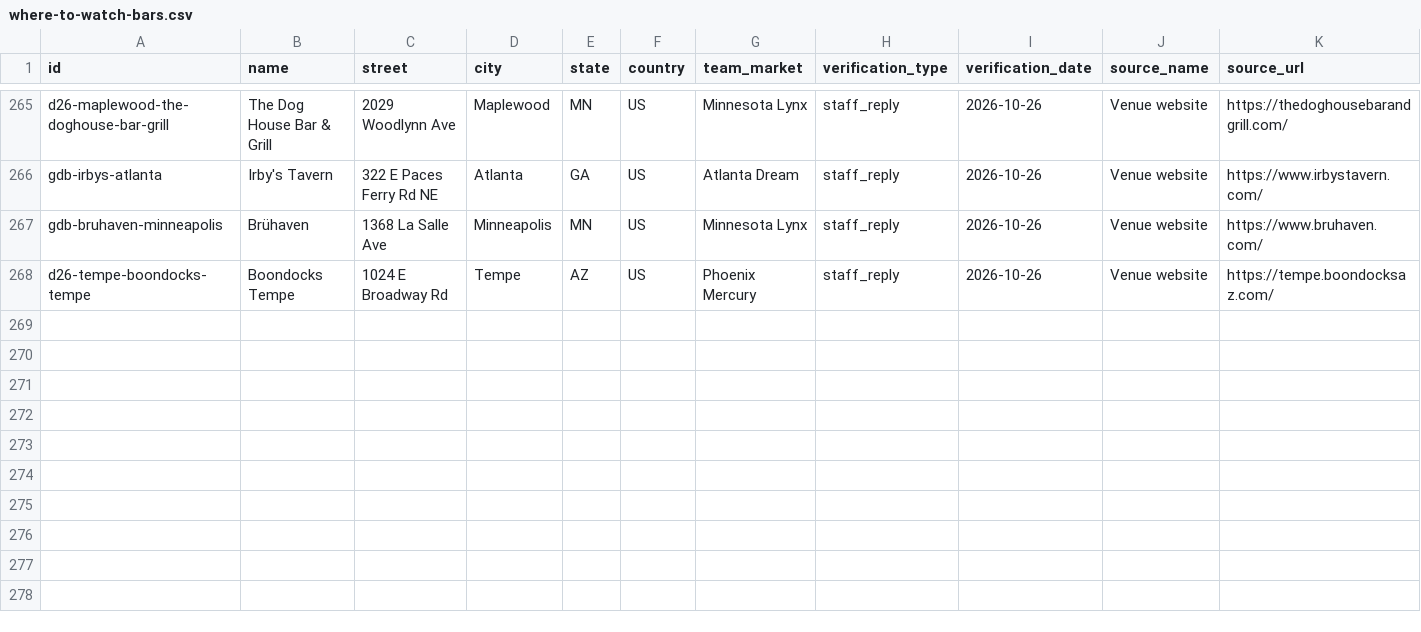
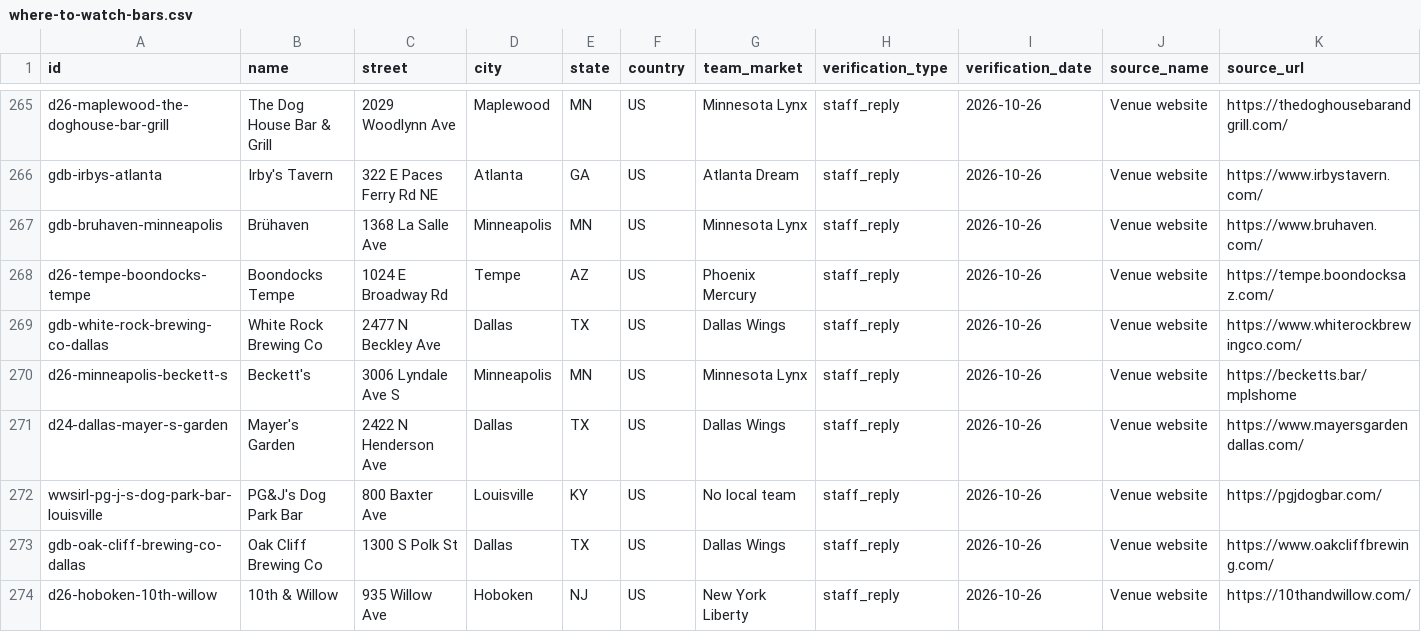
Before and after one commit to ryanmoalemi/fullcourtbuckets, a CSV file: data/where-to-watch-bars.csv, drawn as a sheet; only a part is shown, gaps mark what is left out; rows hold the shown columns only; the diff names each change by its address in the sheet, - before the commit and + after, or states it on an @@ line.

```diff
--- a/data/where-to-watch-bars.csv
+++ b/data/where-to-watch-bars.csv
+row 269: gdb-white-rock-brewing-co-dallas | White Rock Brewing Co | 2477 N Beckley Ave | Dallas | TX | US | Dallas Wings | staff_reply | 2026-10-26 | Venue website | https://www.whiterockbrewingco.com/
+row 270: d26-minneapolis-beckett-s | Beckett's | 3006 Lyndale Ave S | Minneapolis | MN | US | Minnesota Lynx | staff_reply | 2026-10-26 | Venue website | https://becketts.bar/mplshome
+row 271: d24-dallas-mayer-s-garden | Mayer's Garden | 2422 N Henderson Ave | Dallas | TX | US | Dallas Wings | staff_reply | 2026-10-26 | Venue website | https://www.mayersgardendallas.com/
+row 272: wwsirl-pg-j-s-dog-park-bar-louisville | PG&J's Dog Park Bar | 800 Baxter Ave | Louisville | KY | US | No local team | staff_reply | 2026-10-26 | Venue website | https://pgjdogbar.com/
+row 273: gdb-oak-cliff-brewing-co-dallas | Oak Cliff Brewing Co | 1300 S Polk St | Dallas | TX | US | Dallas Wings | staff_reply | 2026-10-26 | Venue website | https://www.oakcliffbrewing.com/
+row 274: d26-hoboken-10th-willow | 10th & Willow | 935 Willow Ave | Hoboken | NJ | US | New York Liberty | staff_reply | 2026-10-26 | Venue website | https://10thandwillow.com/
```
Also changed, not shown: wnba/where-to-watch/where-to-watch-wnba-bars.csv, 44 other files.
